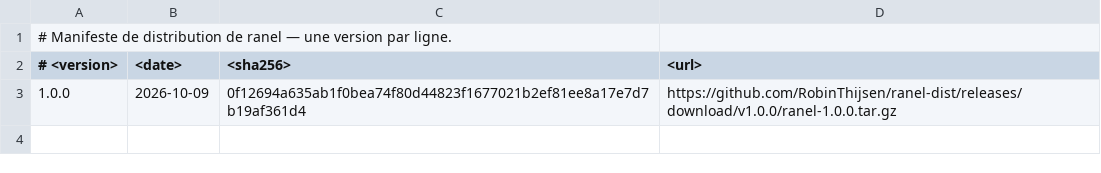
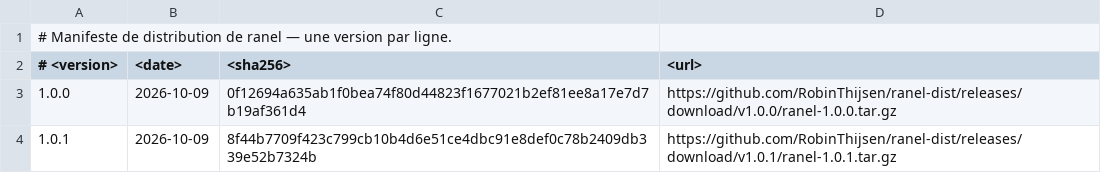
Before and after one commit to RobinThijsen/ranel-dist, a TSV file: versions.tsv, drawn as a sheet; the diff names each change by its address in the sheet, - before the commit and + after, or states it on an @@ line.

Commit message:
ranel 1.0.1

```diff
--- a/versions.tsv
+++ b/versions.tsv
+row 4: 1.0.1 | 2026-10-09 | 8f44b7709f423c799cb10b4d6e51ce4dbc91e8def0c78b2409db339e52b7324b | https://github.com/RobinThijsen/ranel-dist/releases/download/v1.0.1/ranel-1.0.1.tar.gz
```
